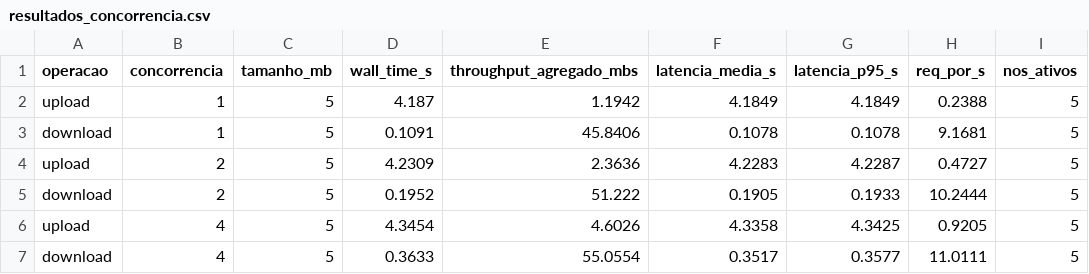
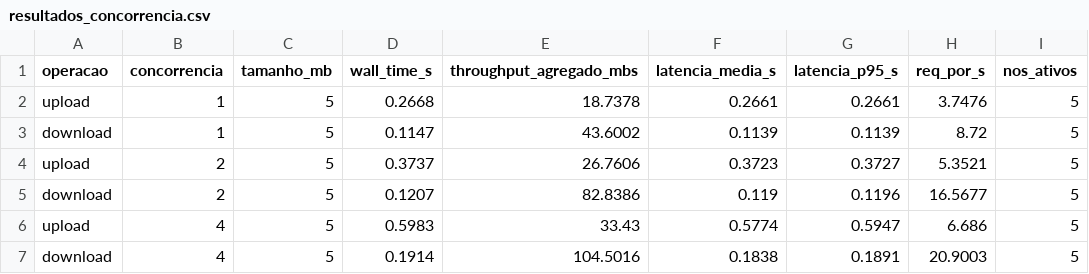
Before and after one commit to higorfs295/sd, a CSV file: Projeto_Final/FInal/benchmark/csv/resultados_concorrencia.csv, drawn as a sheet; only a part is shown; the diff covers the shown part only; the diff names each change by its address in the sheet, - before the commit and + after, or states it on an @@ line.

```diff
--- a/Projeto_Final/FInal/benchmark/csv/resultados_concorrencia.csv
+++ b/Projeto_Final/FInal/benchmark/csv/resultados_concorrencia.csv
-D2 (wall_time_s): 4.187
+D2 (wall_time_s): 0.2668
-E2 (throughput_agregado_mbs): 1.1942
+E2 (throughput_agregado_mbs): 18.7378
-F2 (latencia_media_s): 4.1849
+F2 (latencia_media_s): 0.2661
-G2 (latencia_p95_s): 4.1849
+G2 (latencia_p95_s): 0.2661
-H2 (req_por_s): 0.2388
+H2 (req_por_s): 3.7476
-D3 (wall_time_s): 0.1091
+D3 (wall_time_s): 0.1147
-E3 (throughput_agregado_mbs): 45.8406
+E3 (throughput_agregado_mbs): 43.6002
-F3 (latencia_media_s): 0.1078
+F3 (latencia_media_s): 0.1139
-G3 (latencia_p95_s): 0.1078
+G3 (latencia_p95_s): 0.1139
-H3 (req_por_s): 9.1681
+H3 (req_por_s): 8.72
-D4 (wall_time_s): 4.2309
+D4 (wall_time_s): 0.3737
-E4 (throughput_agregado_mbs): 2.3636
+E4 (throughput_agregado_mbs): 26.7606
-F4 (latencia_media_s): 4.2283
+F4 (latencia_media_s): 0.3723
-G4 (latencia_p95_s): 4.2287
+G4 (latencia_p95_s): 0.3727
-H4 (req_por_s): 0.4727
+H4 (req_por_s): 5.3521
-D5 (wall_time_s): 0.1952
+D5 (wall_time_s): 0.1207
-E5 (throughput_agregado_mbs): 51.222
+E5 (throughput_agregado_mbs): 82.8386
-F5 (latencia_media_s): 0.1905
+F5 (latencia_media_s): 0.119
-G5 (latencia_p95_s): 0.1933
+G5 (latencia_p95_s): 0.1196
-H5 (req_por_s): 10.2444
+H5 (req_por_s): 16.5677
-D6 (wall_time_s): 4.3454
+D6 (wall_time_s): 0.5983
-E6 (throughput_agregado_mbs): 4.6026
+E6 (throughput_agregado_mbs): 33.43
-F6 (latencia_media_s): 4.3358
+F6 (latencia_media_s): 0.5774
-G6 (latencia_p95_s): 4.3425
+G6 (latencia_p95_s): 0.5947
-H6 (req_por_s): 0.9205
+H6 (req_por_s): 6.686
-D7 (wall_time_s): 0.3633
+D7 (wall_time_s): 0.1914
-E7 (throughput_agregado_mbs): 55.0554
+E7 (throughput_agregado_mbs): 104.5016
-F7 (latencia_media_s): 0.3517
+F7 (latencia_media_s): 0.1838
-G7 (latencia_p95_s): 0.3577
+G7 (latencia_p95_s): 0.1891
-H7 (req_por_s): 11.0111
+H7 (req_por_s): 20.9003
```
Also changed, not shown: 20 edited cells elsewhere in this file, 15 other files.
